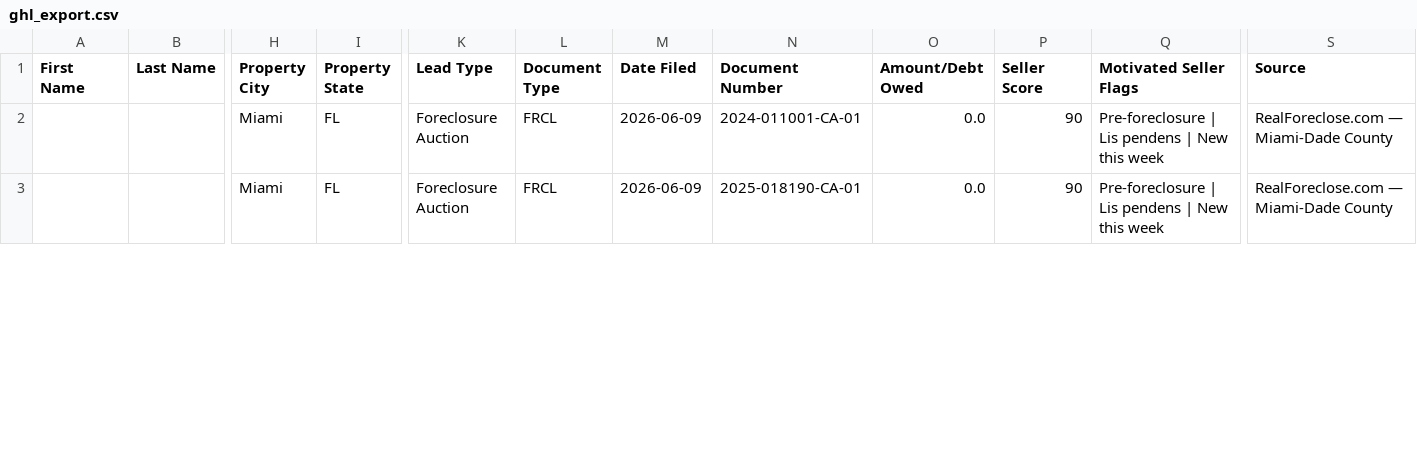
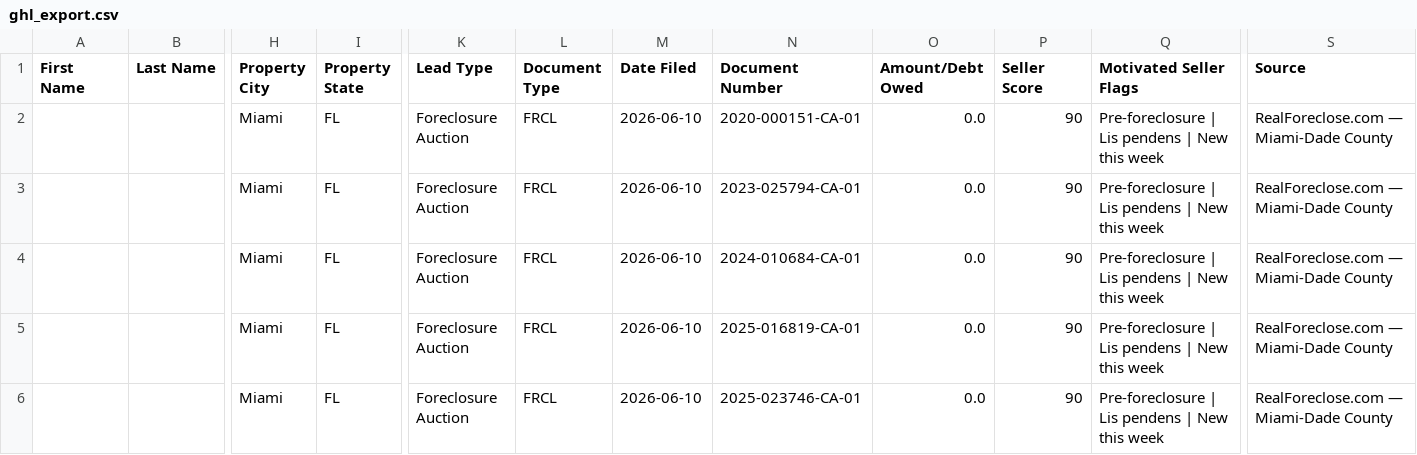
Before and after one commit to dwd1234-a11y/Miami-Dade---Intel, a CSV file: data/ghl_export.csv, drawn as a sheet; only a part is shown, gaps mark what is left out; addresses are those after the commit; rows hold the shown columns only; the diff covers the shown part only; the diff names each change by its address in the sheet, - before the commit and + after, or states it on an @@ line.

```diff
--- a/data/ghl_export.csv
+++ b/data/ghl_export.csv
-M2 (Date Filed): 2026-06-09
+M2 (Date Filed): 2026-06-10
-N2 (Document Number): 2024-011001-CA-01
+N2 (Document Number): 2020-000151-CA-01
+row 3:  |  | Miami | FL | Foreclosure Auction | FRCL | 2026-06-10 | 2023-025794-CA-01 | 0.0 | 90 | Pre-foreclosure | Lis pendens | New this week | RealForeclose.com — Miami-Dade County
+row 4:  |  | Miami | FL | Foreclosure Auction | FRCL | 2026-06-10 | 2024-010684-CA-01 | 0.0 | 90 | Pre-foreclosure | Lis pendens | New this week | RealForeclose.com — Miami-Dade County
-M5 (Date Filed): 2026-06-09
+M5 (Date Filed): 2026-06-10
-N5 (Document Number): 2025-018190-CA-01
+N5 (Document Number): 2025-016819-CA-01
+row 6:  |  | Miami | FL | Foreclosure Auction | FRCL | 2026-06-10 | 2025-023746-CA-01 | 0.0 | 90 | Pre-foreclosure | Lis pendens | New this week | RealForeclose.com — Miami-Dade County
```
Also changed, not shown: 3 added rows and 4 edited cells elsewhere in this file, 2 other files.
